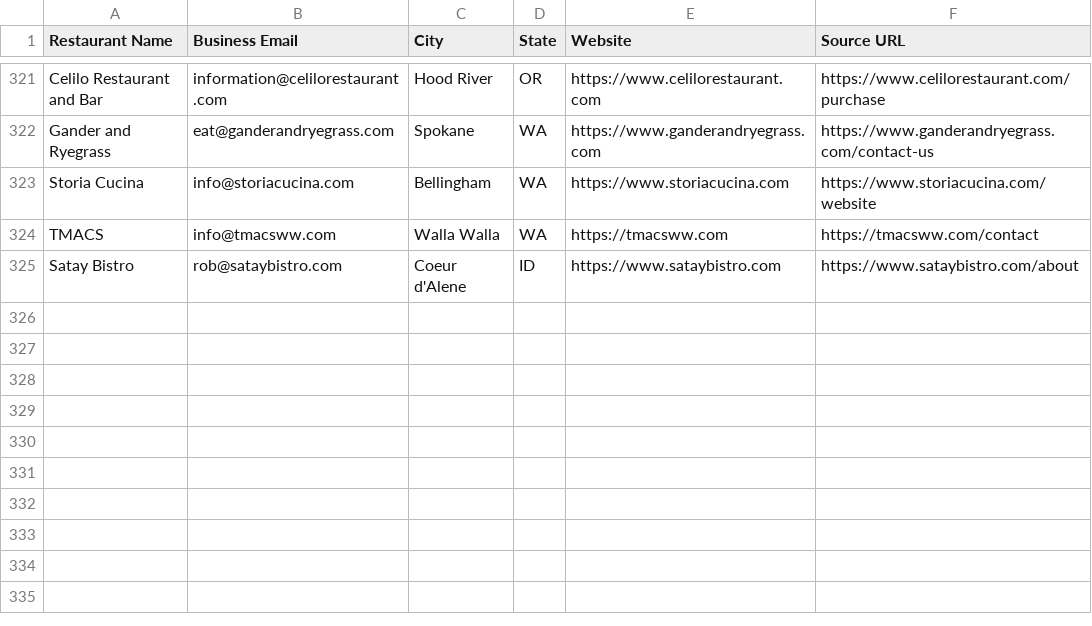
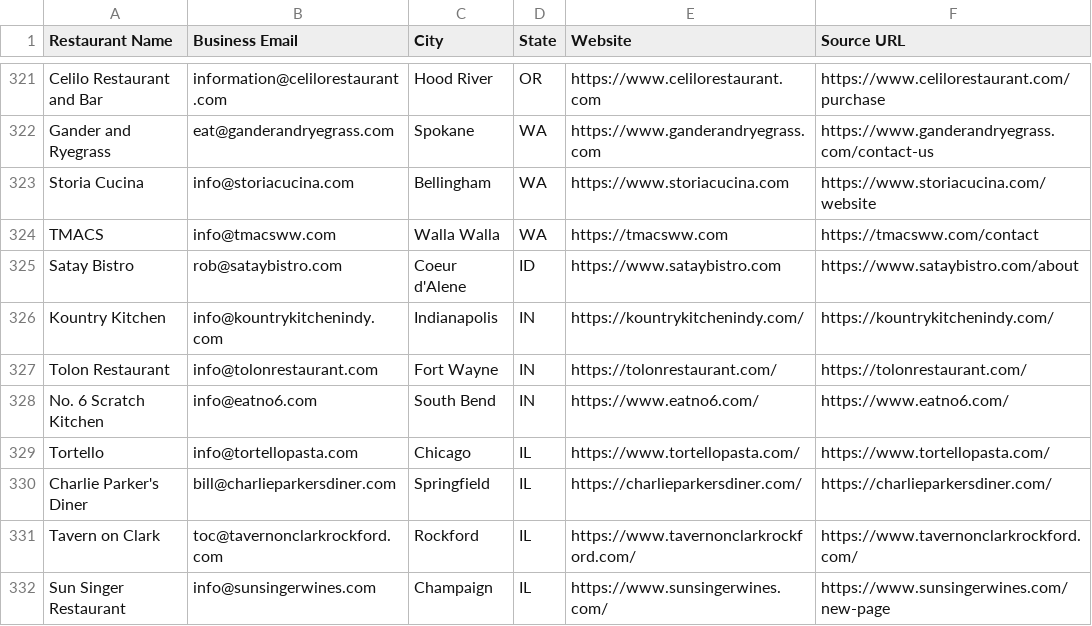
Before and after one commit to Kushams/BEFRS-OUTREACH, a CSV file: data/restaurant_leads_batch_004.csv, drawn as a sheet; only a part is shown, gaps mark what is left out; the diff names each change by its address in the sheet, - before the commit and + after, or states it on an @@ line.

```diff
--- a/data/restaurant_leads_batch_004.csv
+++ b/data/restaurant_leads_batch_004.csv
+row 326: Kountry Kitchen | info@kountrykitchenindy.com | Indianapolis | IN | https://kountrykitchenindy.com/ | https://kountrykitchenindy.com/
+row 327: Tolon Restaurant | info@tolonrestaurant.com | Fort Wayne | IN | https://tolonrestaurant.com/ | https://tolonrestaurant.com/
+row 328: No. 6 Scratch Kitchen | info@eatno6.com | South Bend | IN | https://www.eatno6.com/ | https://www.eatno6.com/
+row 329: Tortello | info@tortellopasta.com | Chicago | IL | https://www.tortellopasta.com/ | https://www.tortellopasta.com/
+row 330: Charlie Parker's Diner | bill@charlieparkersdiner.com | Springfield | IL | https://charlieparkersdiner.com/ | https://charlieparkersdiner.com/
+row 331: Tavern on Clark | toc@tavernonclarkrockford.com | Rockford | IL | https://www.tavernonclarkrockford.com/ | https://www.tavernonclarkrockford.com/
+row 332: Sun Singer Restaurant | info@sunsingerwines.com | Champaign | IL | https://www.sunsingerwines.com/ | https://www.sunsingerwines.com/new-page
```
